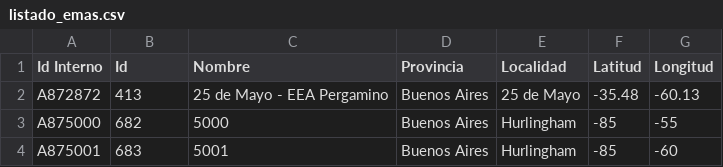
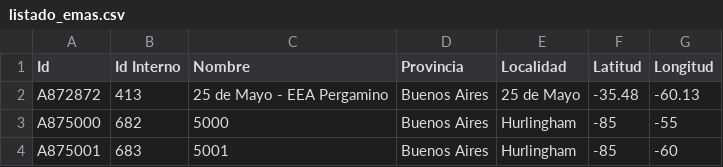
Before and after one commit to patooricchio/datos, a CSV file: listado_emas.csv, drawn as a sheet; only a part is shown.

Commit message:
Add files via upload

```diff
--- a/listado_emas.csv
+++ b/listado_emas.csv
@@ -1,2 +1,2 @@
-Id Interno;Id;Nombre;Provincia;Localidad;Latitud;Longitud
+Id;Id Interno;Nombre;Provincia;Localidad;Latitud;Longitud
 A872872;413;25 de Mayo - EEA Pergamino;Buenos Aires;25 de Mayo;-35.48;-60.13
```
